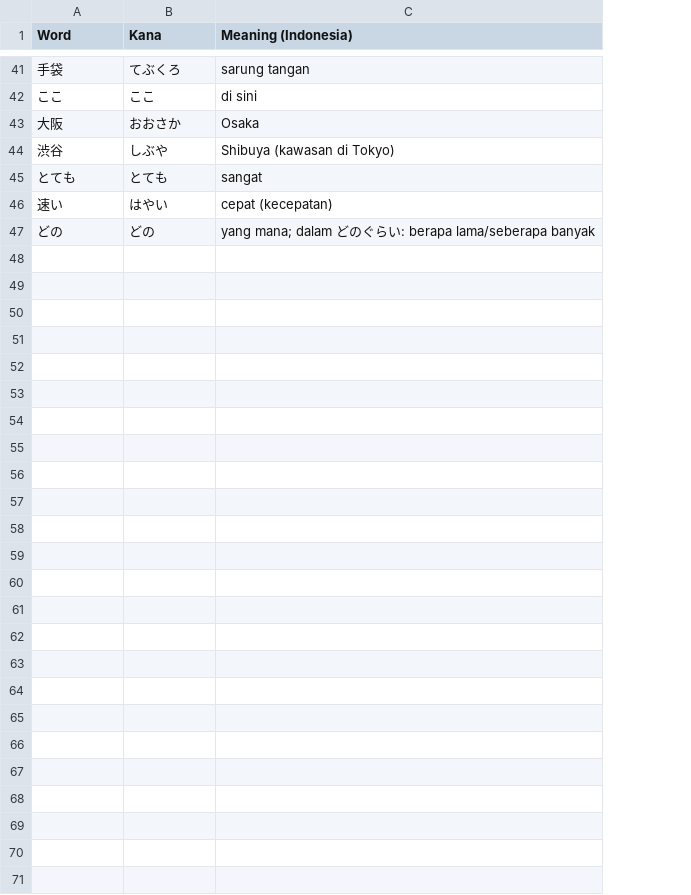
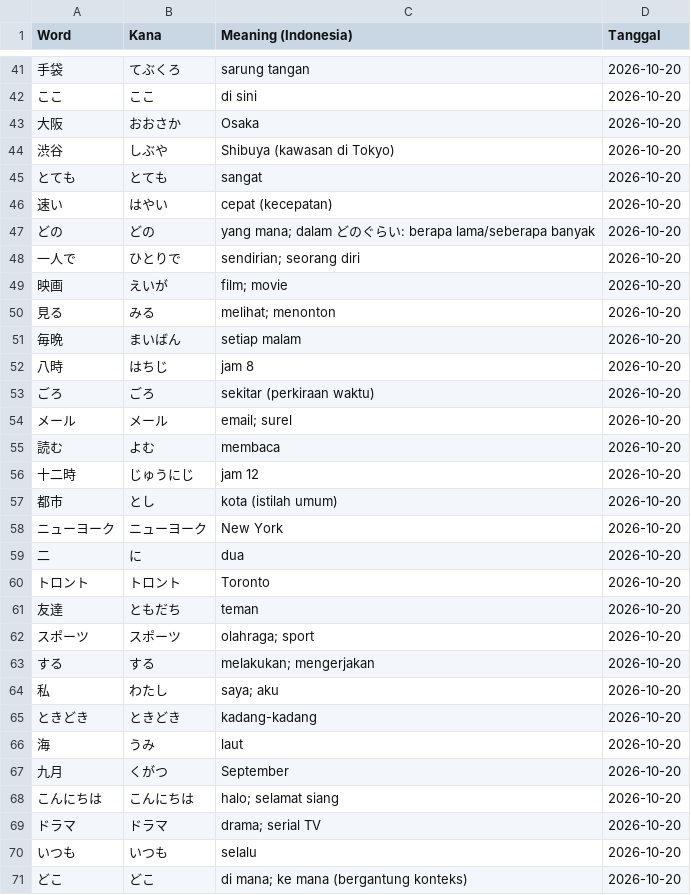
Before and after one commit to Liqba/utility-site, a TSV file: japanese-study/vocabulary-source.tsv, drawn as a sheet; only a part is shown, gaps mark what is left out; the diff names each change by its address in the sheet, - before the commit and + after, or states it on an @@ line.

Commit message:
Group Japanese study notes by date

```diff
--- a/japanese-study/vocabulary-source.tsv
+++ b/japanese-study/vocabulary-source.tsv
+column D (Tanggal), rows 41-47: all 2026-10-20
+row 48: 一人で | ひとりで | sendirian; seorang diri | 2026-10-20
+row 49: 映画 | えいが | film; movie | 2026-10-20
+row 50: 見る | みる | melihat; menonton | 2026-10-20
+row 51: 毎晩 | まいばん | setiap malam | 2026-10-20
+row 52: 八時 | はちじ | jam 8 | 2026-10-20
+row 53: ごろ | ごろ | sekitar (perkiraan waktu) | 2026-10-20
+row 54: メール | メール | email; surel | 2026-10-20
+row 55: 読む | よむ | membaca | 2026-10-20
+row 56: 十二時 | じゅうにじ | jam 12 | 2026-10-20
+row 57: 都市 | とし | kota (istilah umum) | 2026-10-20
+row 58: ニューヨーク | ニューヨーク | New York | 2026-10-20
+row 59: 二 | に | dua | 2026-10-20
+row 60: トロント | トロント | Toronto | 2026-10-20
+row 61: 友達 | ともだち | teman | 2026-10-20
+row 62: スポーツ | スポーツ | olahraga; sport | 2026-10-20
+row 63: する | する | melakukan; mengerjakan | 2026-10-20
+row 64: 私 | わたし | saya; aku | 2026-10-20
+row 65: ときどき | ときどき | kadang-kadang | 2026-10-20
+row 66: 海 | うみ | laut | 2026-10-20
+row 67: 九月 | くがつ | September | 2026-10-20
+row 68: こんにちは | こんにちは | halo; selamat siang | 2026-10-20
+row 69: ドラマ | ドラマ | drama; serial TV | 2026-10-20
+row 70: いつも | いつも | selalu | 2026-10-20
+row 71: どこ | どこ | di mana; ke mana (bergantung konteks) | 2026-10-20
```
Also changed, not shown: 4 other files.
